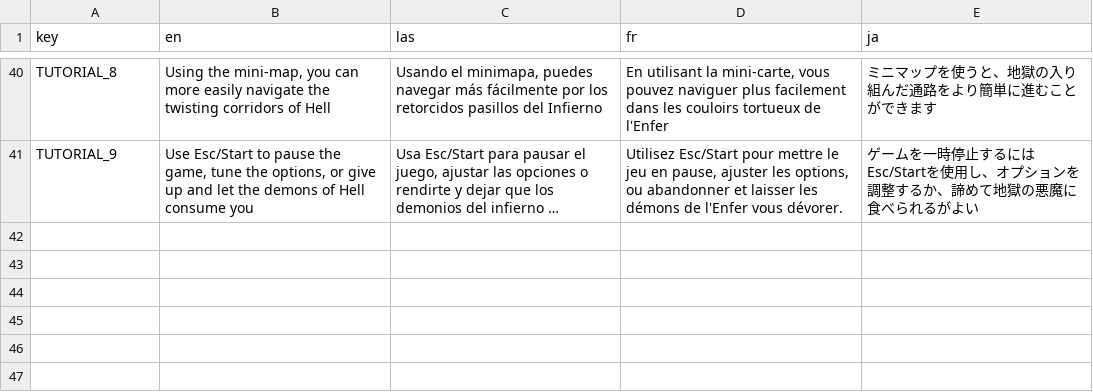
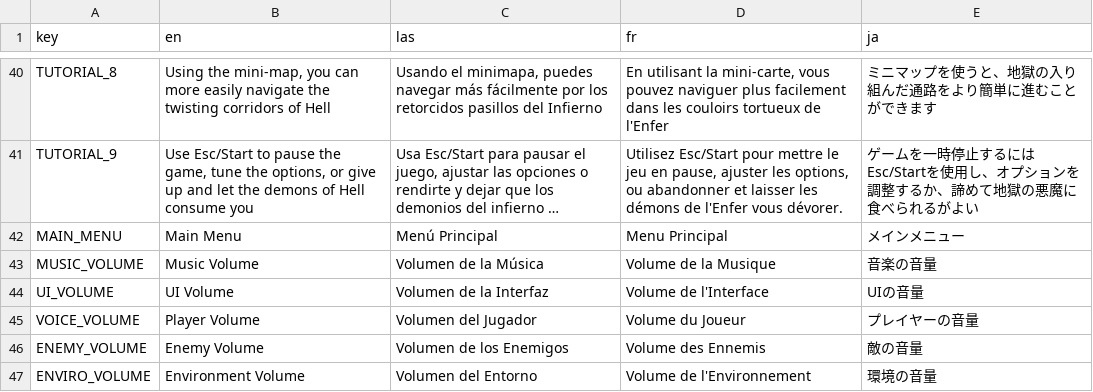
Before and after one commit to jible/capstone, a CSV file: assets/csvs/localization.csv, drawn as a sheet; only a part is shown, gaps mark what is left out; long unchanged cells end in …; the diff names each change by its address in the sheet, - before the commit and + after, or states it on an @@ line.

Commit message:
additional localization coverage

```diff
--- a/assets/csvs/localization.csv
+++ b/assets/csvs/localization.csv
+row 42: MAIN_MENU | Main Menu | Menú Principal | Menu Principal | メインメニュー
+row 43: MUSIC_VOLUME | Music Volume | Volumen de la Música | Volume de la Musique | 音楽の音量
+row 44: UI_VOLUME | UI Volume | Volumen de la Interfaz | Volume de l'Interface | UIの音量
+row 45: VOICE_VOLUME | Player Volume | Volumen del Jugador | Volume du Joueur | プレイヤーの音量
+row 46: ENEMY_VOLUME | Enemy Volume | Volumen de los Enemigos | Volume des Ennemis | 敵の音量
+row 47: ENVIRO_VOLUME | Environment Volume | Volumen del Entorno | Volume de l'Environnement | 環境の音量
```
Also changed, not shown: 3 other files.
